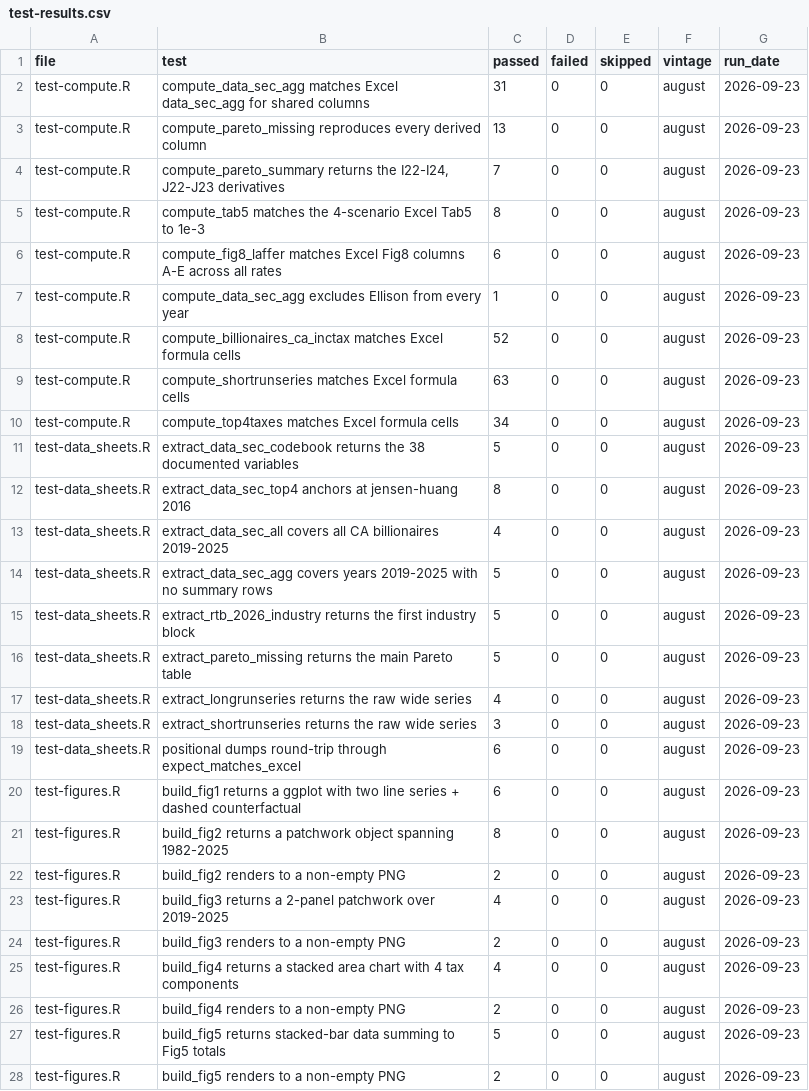
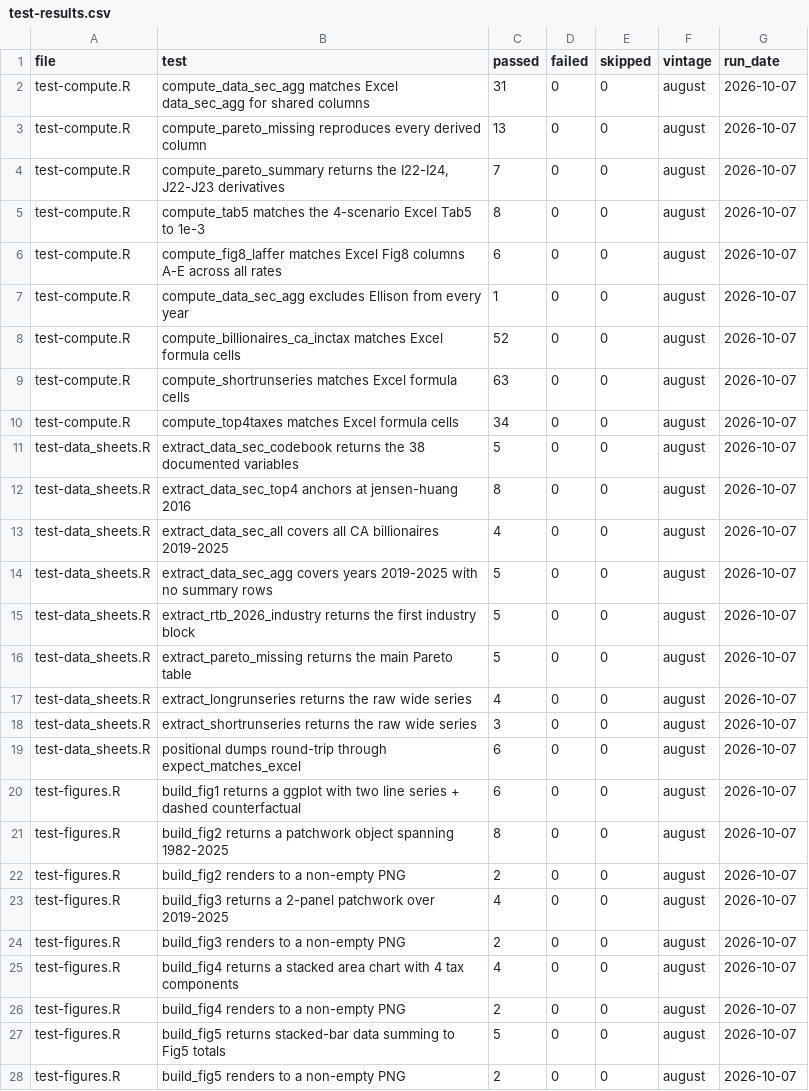
Before and after one commit to fhoces/opa-prop40, a CSV file: bsz-analysis/site/data/test-results.csv, drawn as a sheet; only a part is shown; the diff covers the shown part only.

```diff
--- a/bsz-analysis/site/data/test-results.csv
+++ b/bsz-analysis/site/data/test-results.csv
@@ -1,28 +1,28 @@
 "file","test","passed","failed","skipped","vintage","run_date"
-"test-compute.R","compute_data_sec_agg matches Excel data_sec_agg for shared columns",31,0,0,"august","2026-09-23"
-"test-compute.R","compute_pareto_missing reproduces every derived column",13,0,0,"august","2026-09-23"
-"test-compute.R","compute_pareto_summary returns the I22-I24, J22-J23 derivatives",7,0,0,"august","2026-09-23"
-"test-compute.R","compute_tab5 matches the 4-scenario Excel Tab5 to 1e-3",8,0,0,"august","2026-09-23"
-"test-compute.R","compute_fig8_laffer matches Excel Fig8 columns A-E across all rates",6,0,0,"august","2026-09-23"
-"test-compute.R","compute_data_sec_agg excludes Ellison from every year",1,0,0,"august","2026-09-23"
-"test-compute.R","compute_billionaires_ca_inctax matches Excel formula cells",52,0,0,"august","2026-09-23"
-"test-compute.R","compute_shortrunseries matches Excel formula cells",63,0,0,"august","2026-09-23"
-"test-compute.R","compute_top4taxes matches Excel formula cells",34,0,0,"august","2026-09-23"
-"test-data_sheets.R","extract_data_sec_codebook returns the 38 documented variables",5,0,0,"august","2026-09-23"
-"test-data_sheets.R","extract_data_sec_top4 anchors at jensen-huang 2016",8,0,0,"august","2026-09-23"
-"test-data_sheets.R","extract_data_sec_all covers all CA billionaires 2019-2025",4,0,0,"august","2026-09-23"
-"test-data_sheets.R","extract_data_sec_agg covers years 2019-2025 with no summary rows",5,0,0,"august","2026-09-23"
-"test-data_sheets.R","extract_rtb_2026_industry returns the first industry block",5,0,0,"august","2026-09-23"
-"test-data_sheets.R","extract_pareto_missing returns the main Pareto table",5,0,0,"august","2026-09-23"
-"test-data_sheets.R","extract_longrunseries returns the raw wide series",4,0,0,"august","2026-09-23"
-"test-data_sheets.R","extract_shortrunseries returns the raw wide series",3,0,0,"august","2026-09-23"
-"test-data_sheets.R","positional dumps round-trip through expect_matches_excel",6,0,0,"august","2026-09-23"
-"test-figures.R","build_fig1 returns a ggplot with two line series + dashed counterfactual",6,0,0,"august","2026-09-23"
-"test-figures.R","build_fig2 returns a patchwork object spanning 1982-2025",8,0,0,"august","2026-09-23"
-"test-figures.R","build_fig2 renders to a non-empty PNG",2,0,0,"august","2026-09-23"
-"test-figures.R","build_fig3 returns a 2-panel patchwork over 2019-2025",4,0,0,"august","2026-09-23"
-"test-figures.R","build_fig3 renders to a non-empty PNG",2,0,0,"august","2026-09-23"
-"test-figures.R","build_fig4 returns a stacked area chart with 4 tax components",4,0,0,"august","2026-09-23"
-"test-figures.R","build_fig4 renders to a non-empty PNG",2,0,0,"august","2026-09-23"
-"test-figures.R","build_fig5 returns stacked-bar data summing to Fig5 totals",5,0,0,"august","2026-09-23"
-"test-figures.R","build_fig5 renders to a non-empty PNG",2,0,0,"august","2026-09-23"
+"test-compute.R","compute_data_sec_agg matches Excel data_sec_agg for shared columns",31,0,0,"august","2026-10-07"
+"test-compute.R","compute_pareto_missing reproduces every derived column",13,0,0,"august","2026-10-07"
+"test-compute.R","compute_pareto_summary returns the I22-I24, J22-J23 derivatives",7,0,0,"august","2026-10-07"
+"test-compute.R","compute_tab5 matches the 4-scenario Excel Tab5 to 1e-3",8,0,0,"august","2026-10-07"
+"test-compute.R","compute_fig8_laffer matches Excel Fig8 columns A-E across all rates",6,0,0,"august","2026-10-07"
+"test-compute.R","compute_data_sec_agg excludes Ellison from every year",1,0,0,"august","2026-10-07"
+"test-compute.R","compute_billionaires_ca_inctax matches Excel formula cells",52,0,0,"august","2026-10-07"
+"test-compute.R","compute_shortrunseries matches Excel formula cells",63,0,0,"august","2026-10-07"
+"test-compute.R","compute_top4taxes matches Excel formula cells",34,0,0,"august","2026-10-07"
+"test-data_sheets.R","extract_data_sec_codebook returns the 38 documented variables",5,0,0,"august","2026-10-07"
+"test-data_sheets.R","extract_data_sec_top4 anchors at jensen-huang 2016",8,0,0,"august","2026-10-07"
+"test-data_sheets.R","extract_data_sec_all covers all CA billionaires 2019-2025",4,0,0,"august","2026-10-07"
+"test-data_sheets.R","extract_data_sec_agg covers years 2019-2025 with no summary rows",5,0,0,"august","2026-10-07"
+"test-data_sheets.R","extract_rtb_2026_industry returns the first industry block",5,0,0,"august","2026-10-07"
+"test-data_sheets.R","extract_pareto_missing returns the main Pareto table",5,0,0,"august","2026-10-07"
+"test-data_sheets.R","extract_longrunseries returns the raw wide series",4,0,0,"august","2026-10-07"
+"test-data_sheets.R","extract_shortrunseries returns the raw wide series",3,0,0,"august","2026-10-07"
+"test-data_sheets.R","positional dumps round-trip through expect_matches_excel",6,0,0,"august","2026-10-07"
+"test-figures.R","build_fig1 returns a ggplot with two line series + dashed counterfactual",6,0,0,"august","2026-10-07"
+"test-figures.R","build_fig2 returns a patchwork object spanning 1982-2025",8,0,0,"august","2026-10-07"
+"test-figures.R","build_fig2 renders to a non-empty PNG",2,0,0,"august","2026-10-07"
+"test-figures.R","build_fig3 returns a 2-panel patchwork over 2019-2025",4,0,0,"august","2026-10-07"
+"test-figures.R","build_fig3 renders to a non-empty PNG",2,0,0,"august","2026-10-07"
+"test-figures.R","build_fig4 returns a stacked area chart with 4 tax components",4,0,0,"august","2026-10-07"
+"test-figures.R","build_fig4 renders to a non-empty PNG",2,0,0,"august","2026-10-07"
+"test-figures.R","build_fig5 returns stacked-bar data summing to Fig5 totals",5,0,0,"august","2026-10-07"
+"test-figures.R","build_fig5 renders to a non-empty PNG",2,0,0,"august","2026-10-07"
```
Also changed, not shown: 8 added rows and 74 edited cells elsewhere in this file, 6 other files.
